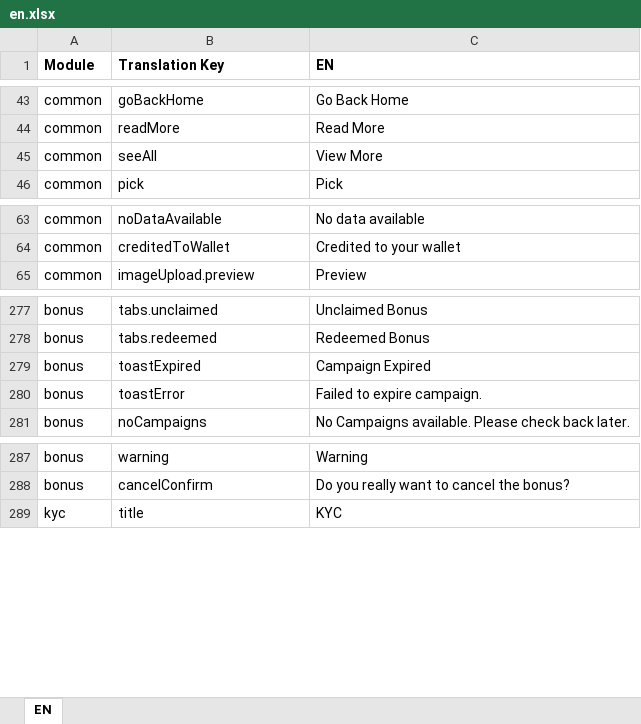
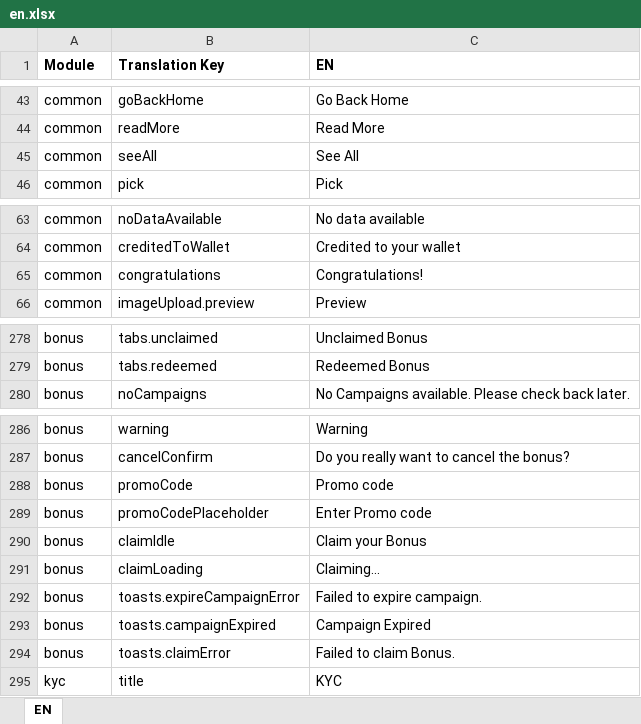
Before and after one commit to prakash-oxfyn/multilingual, an Excel workbook: setbet/locales-excel/en.xlsx, sheet EN, drawn as a sheet; only a part is shown, gaps mark what is left out; values as stored, in another font and other column widths than the file's, no borders; removed rows and columns are numbered as before the commit, all else as after; the diff names each change by its address in the sheet, - before the commit and + after, or states it on an @@ line.

Commit message:
Update English locale Excel file with new content(claim bonus)

```diff
--- a/setbet/locales-excel/en.xlsx (sheet EN)
+++ b/setbet/locales-excel/en.xlsx (sheet EN)
-C45 (EN): View More
+C45 (EN): See All
+row 65: common | congratulations | Congratulations!
-row 279: bonus | toastExpired | Campaign Expired
-row 280: bonus | toastError | Failed to expire campaign.
+row 288: bonus | promoCode | Promo code
+row 289: bonus | promoCodePlaceholder | Enter Promo code
+row 290: bonus | claimIdle | Claim your Bonus
+row 291: bonus | claimLoading | Claiming...
+row 292: bonus | toasts.expireCampaignError | Failed to expire campaign.
+row 293: bonus | toasts.campaignExpired | Campaign Expired
+row 294: bonus | toasts.claimError | Failed to claim Bonus.
```
